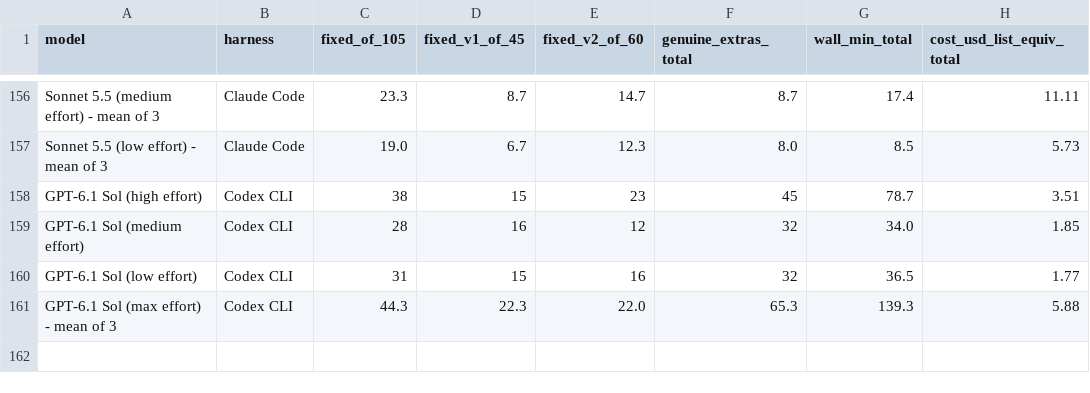
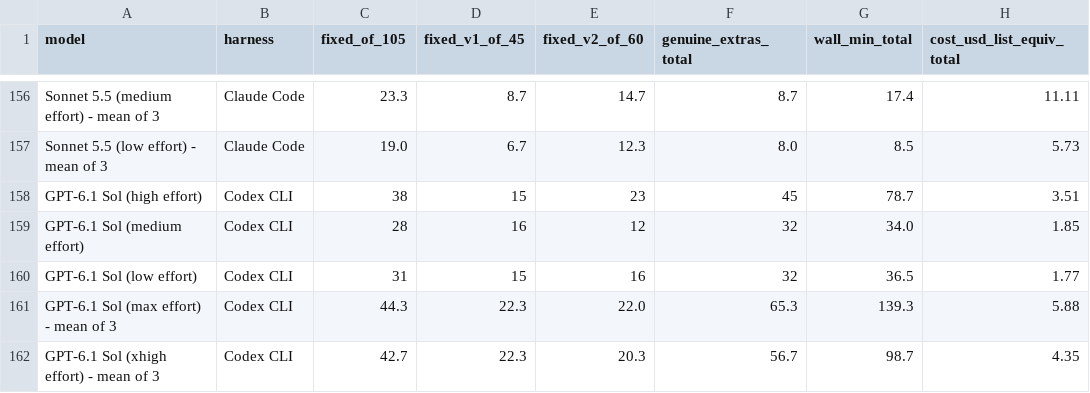
Before and after one commit to phuryn/bug-hunt-bench, a CSV file: results/combined-scoreboard.csv, drawn as a sheet; only a part is shown, gaps mark what is left out.

```diff
--- a/results/combined-scoreboard.csv
+++ b/results/combined-scoreboard.csv
@@ -161 +161,2 @@ GPT-6.1 Sol (low effort),Codex CLI,31,15,16,32,36.5,1.77
 GPT-6.1 Sol (max effort) - mean of 3,Codex CLI,44.3,22.3,22.0,65.3,139.3,5.88
+GPT-6.1 Sol (xhigh effort) - mean of 3,Codex CLI,42.7,22.3,20.3,56.7,98.7,4.35
```
Also changed, not shown: results/coverage.csv, results/repo1-metrics.csv, 8 other files.
